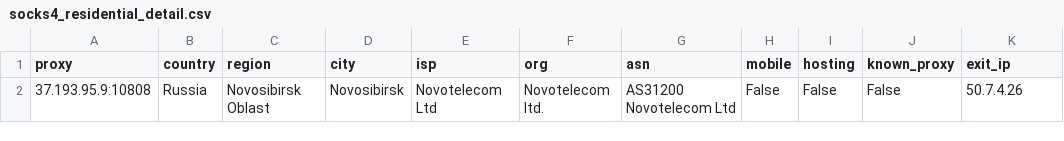
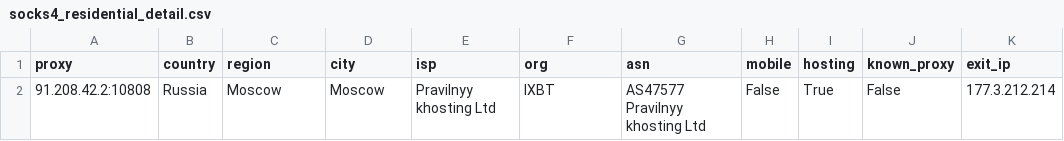
Before and after one commit to gongfuqiang24/free-proxy-pool, a CSV file: socks4_residential_detail.csv, drawn as a sheet.

```diff
--- a/socks4_residential_detail.csv
+++ b/socks4_residential_detail.csv
@@ -1,2 +1,2 @@
 proxy,country,region,city,isp,org,asn,mobile,hosting,known_proxy,exit_ip
-37.193.95.9:10808,Russia,Novosibirsk Oblast,Novosibirsk,Novotelecom Ltd,Novotelecom ltd.,AS31200 Novotelecom Ltd,False,False,False,50.7.4.26
+91.208.42.2:10808,Russia,Moscow,Moscow,Pravilnyy khosting Ltd,IXBT,AS47577 Pravilnyy khosting Ltd,False,True,False,177.3.212.214
```
